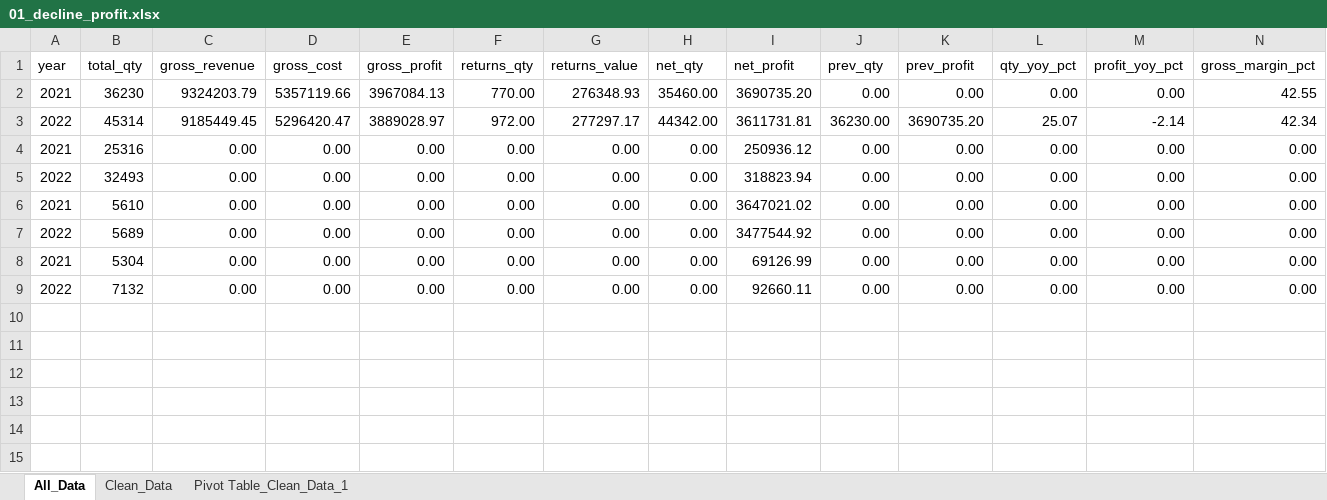
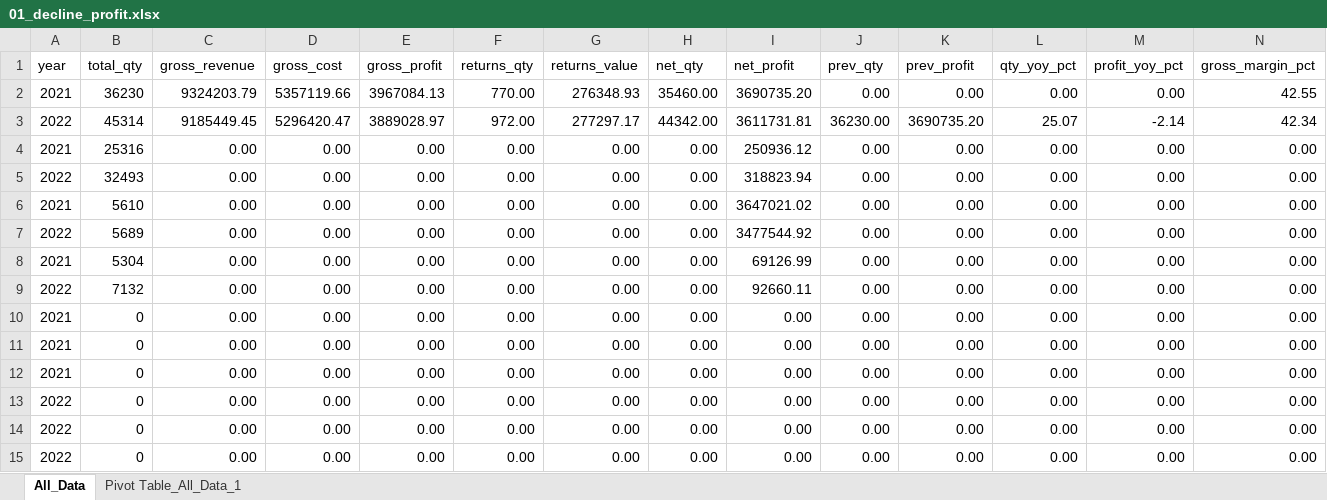
Before and after one commit to hidayah24/data-analyst-portfolio, an Excel workbook: Project-5-AdventureWorks-Sales-Performance-Analysis/excel/01_eda/01_decline_profit.xlsx, sheet All_Data, drawn as a sheet; only a part is shown; values as stored, in another font and other column widths than the file's, no borders; charts and pictures not drawn; rows hold the shown columns only; the diff names each change by its address in the sheet, - before the commit and + after, or states it on an @@ line.

Commit message:
Changed the pivot tables formula

```diff
--- a/Project-5-AdventureWorks-Sales-Performance-Analysis/excel/01_eda/01_decline_profit.xlsx (sheet All_Data)
+++ b/Project-5-AdventureWorks-Sales-Performance-Analysis/excel/01_eda/01_decline_profit.xlsx (sheet All_Data)
-sheet tab: Clean_Data
+sheet tab: Pivot Table_All_Data_1
-sheet tab: Pivot Table_Clean_Data_1
@@ row 10 unhidden: 2021 | 0 | 0.00 | 0.00 | 0.00 | 0.00 | 0.00 | 0.00 | 0.00 | 0.00 | 0.00 | 0.00 | 0.00 | 0.00 @@
@@ row 11 unhidden: 2021 | 0 | 0.00 | 0.00 | 0.00 | 0.00 | 0.00 | 0.00 | 0.00 | 0.00 | 0.00 | 0.00 | 0.00 | 0.00 @@
@@ row 12 unhidden: 2021 | 0 | 0.00 | 0.00 | 0.00 | 0.00 | 0.00 | 0.00 | 0.00 | 0.00 | 0.00 | 0.00 | 0.00 | 0.00 @@
@@ row 13 unhidden: 2022 | 0 | 0.00 | 0.00 | 0.00 | 0.00 | 0.00 | 0.00 | 0.00 | 0.00 | 0.00 | 0.00 | 0.00 | 0.00 @@
@@ row 14 unhidden: 2022 | 0 | 0.00 | 0.00 | 0.00 | 0.00 | 0.00 | 0.00 | 0.00 | 0.00 | 0.00 | 0.00 | 0.00 | 0.00 @@
@@ row 15 unhidden: 2022 | 0 | 0.00 | 0.00 | 0.00 | 0.00 | 0.00 | 0.00 | 0.00 | 0.00 | 0.00 | 0.00 | 0.00 | 0.00 @@
```
Also changed, not shown: sheet Pivot Table_All_Data_1, charts or pictures.
